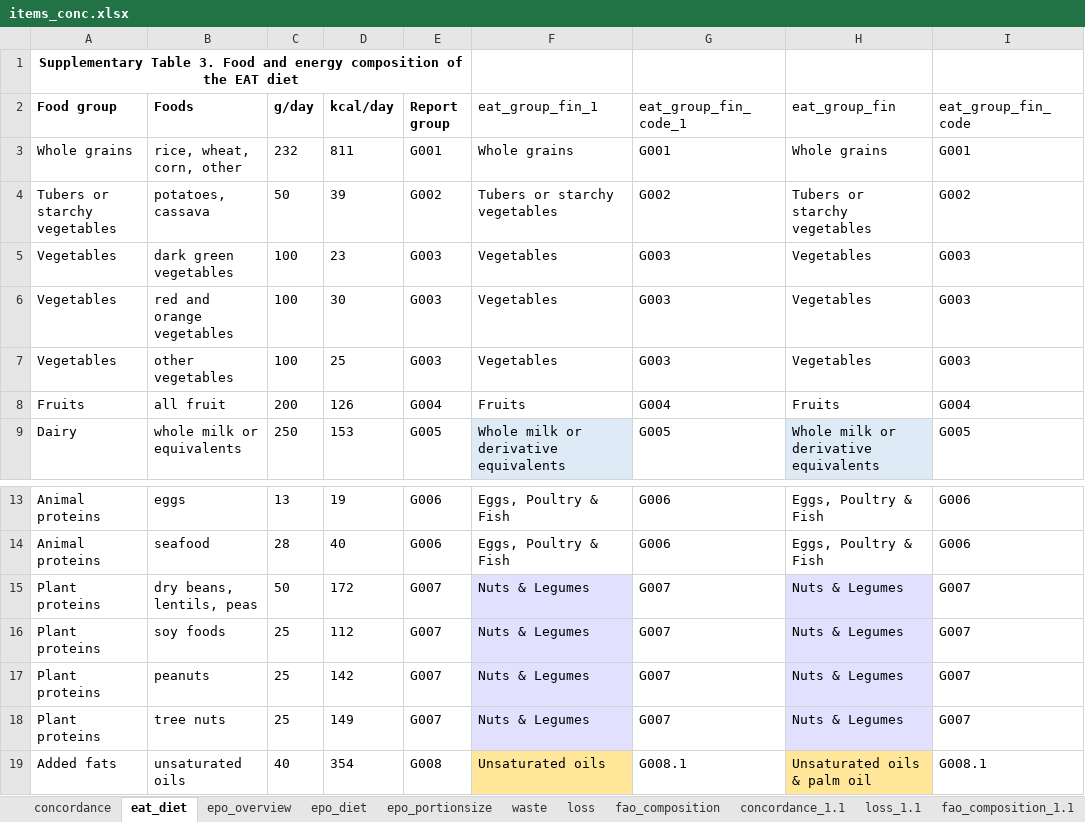
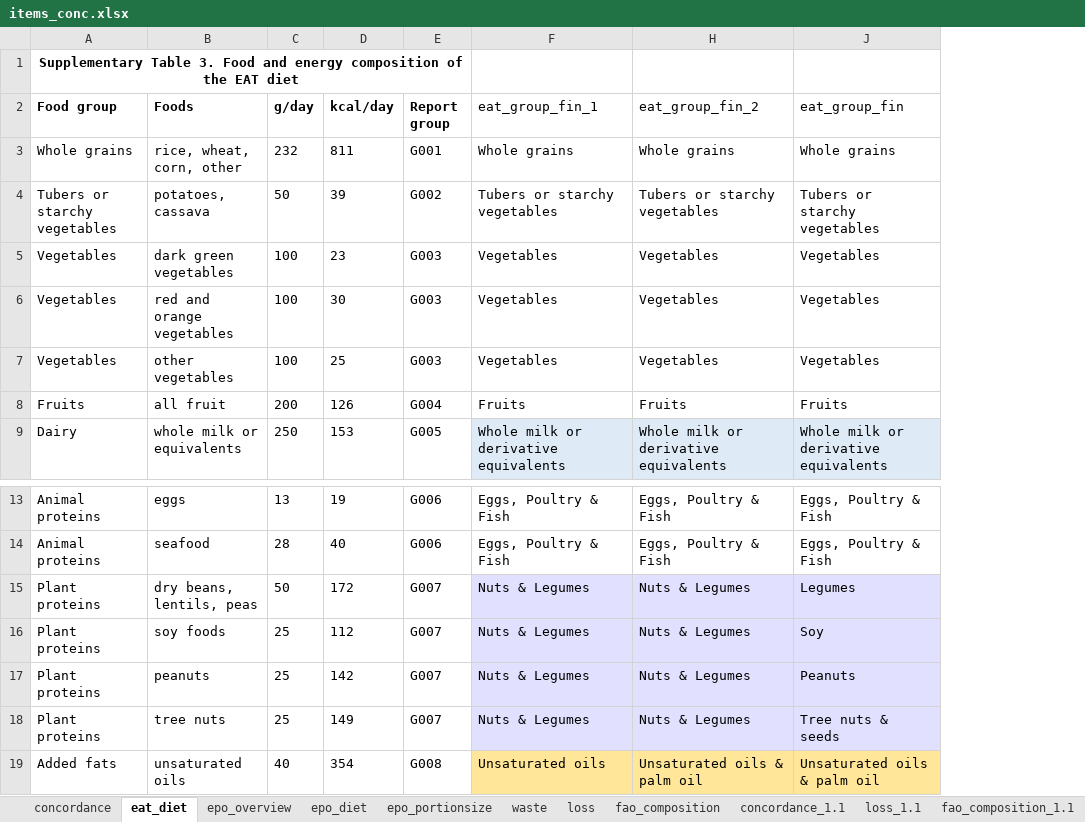
Before and after one commit to gru-wu/fabio_diets, an Excel workbook: inst/items_conc.xlsx, sheet eat_diet, drawn as a sheet; only a part is shown, gaps mark what is left out; values as stored, in another font and other column widths than the file's, no borders; removed rows and columns are numbered as before the commit, all else as after; the diff names each change by its address in the sheet, - before the commit and + after, or states it on an @@ line.

```diff
--- a/inst/items_conc.xlsx (sheet eat_diet)
+++ b/inst/items_conc.xlsx (sheet eat_diet)
@@ column G (eat_group_fin_code_1) hidden, rows 3-9: G001 | G002 | G003 | G003 | G003 | G004 | G005; rows 13-19: G006 | G006 | G007 | G007 | G007 | G007 | G008.1 @@
+column H (eat_group_fin_2), rows 3-9: Whole grains | Tubers or starchy vegetables | Vegetables | Vegetables | Vegetables | Fruits | Whole milk or derivative equivalents; rows 13-19: Eggs, Poultry & Fish | Eggs, Poultry & Fish | Nuts & Legumes | Nuts & Legumes | Nuts & Legumes | Nuts & Legumes | Unsaturated oils & palm oil
@@ column I (eat_group_fin_code) hidden, rows 3-9: G001 | G002 | G003 | G003 | G003 | G004 | G005; rows 13-19: G006 | G006 | G007 | G007 | G007 | G007 | G008.1 @@
-J15 (eat_group_fin): Nuts & Legumes
+J15 (eat_group_fin): Legumes
-J16 (eat_group_fin): Nuts & Legumes
+J16 (eat_group_fin): Soy
-J17 (eat_group_fin): Nuts & Legumes
+J17 (eat_group_fin): Peanuts
-J18 (eat_group_fin): Nuts & Legumes
+J18 (eat_group_fin): Tree nuts & seeds
```
Also changed, not shown: sheet loss_1.1, sheet concordance, sheet concordance_1.1, formulas that keep their value, 7 other files.
